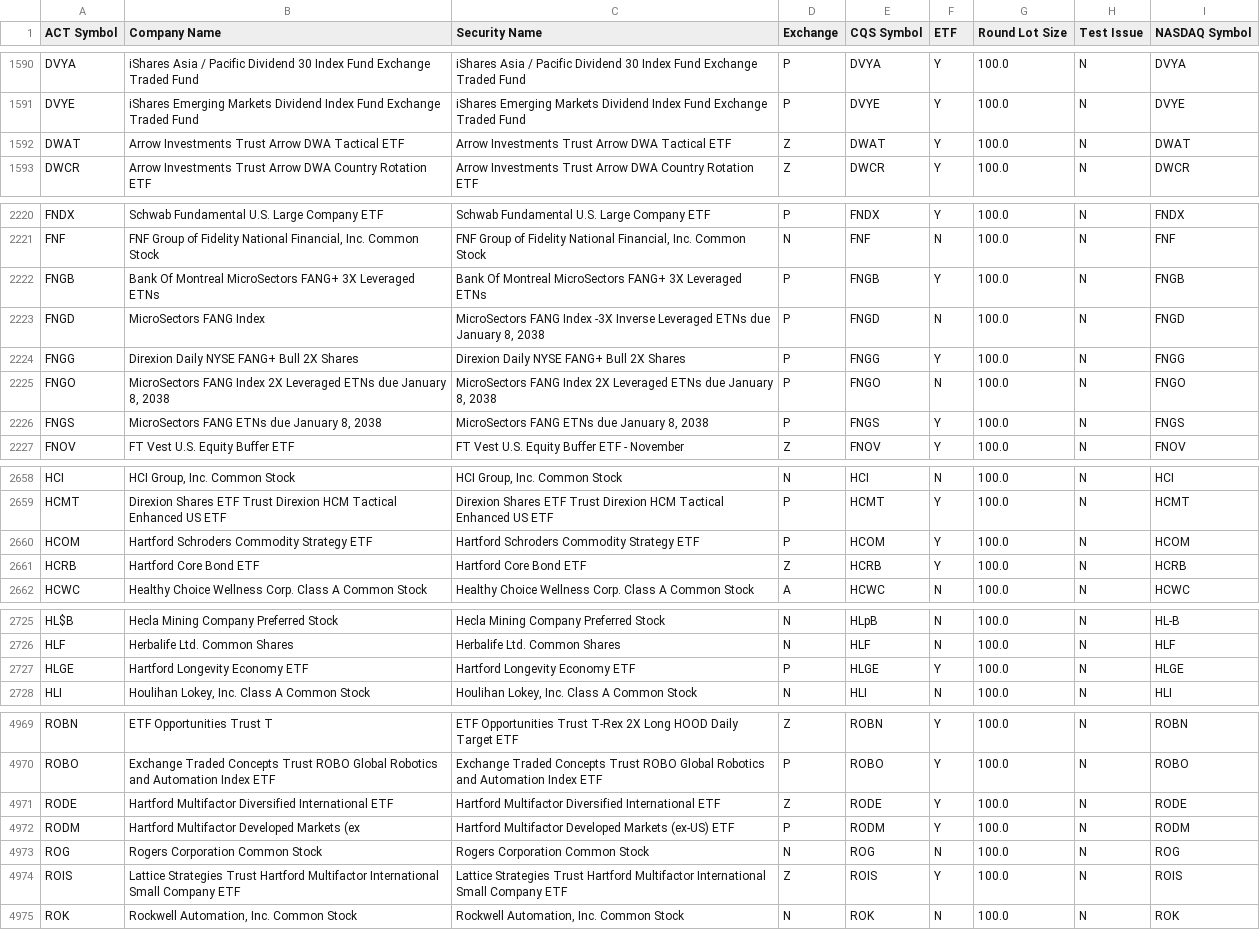
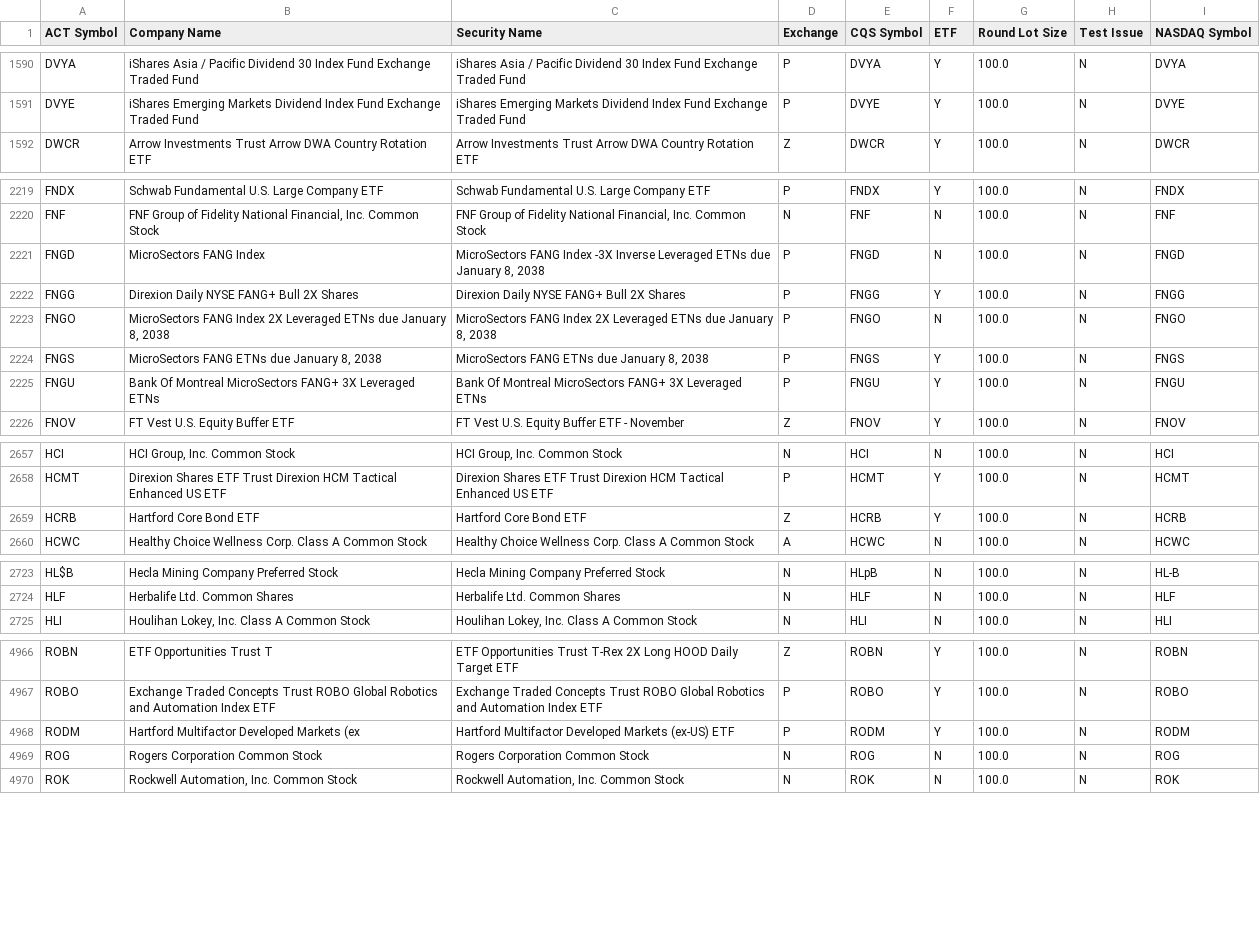
Before and after one commit to datasets/nyse-other-listings, a CSV file: data/other-listed.csv, drawn as a sheet; only a part is shown, gaps mark what is left out; removed rows and columns are numbered as before the commit, all else as after; the diff covers the shown part only; the diff names each change by its address in the sheet, - before the commit and + after, or states it on an @@ line.

```diff
--- a/data/other-listed.csv
+++ b/data/other-listed.csv
-row 1592: DWAT | Arrow Investments Trust Arrow DWA Tactical ETF | Arrow Investments Trust Arrow DWA Tactical ETF | Z | DWAT | Y | 100.0 | N | DWAT
-row 2222: FNGB | Bank Of Montreal MicroSectors FANG+ 3X Leveraged ETNs | Bank Of Montreal MicroSectors FANG+ 3X Leveraged ETNs | P | FNGB | Y | 100.0 | N | FNGB
+row 2225: FNGU | Bank Of Montreal MicroSectors FANG+ 3X Leveraged ETNs | Bank Of Montreal MicroSectors FANG+ 3X Leveraged ETNs | P | FNGU | Y | 100.0 | N | FNGU
-row 2660: HCOM | Hartford Schroders Commodity Strategy ETF | Hartford Schroders Commodity Strategy ETF | P | HCOM | Y | 100.0 | N | HCOM
-row 2727: HLGE | Hartford Longevity Economy ETF | Hartford Longevity Economy ETF | P | HLGE | Y | 100.0 | N | HLGE
-row 4971: RODE | Hartford Multifactor Diversified International ETF | Hartford Multifactor Diversified International ETF | Z | RODE | Y | 100.0 | N | RODE
-row 4974: ROIS | Lattice Strategies Trust Hartford Multifactor International Small Company ETF | Lattice Strategies Trust Hartford Multifactor International Small Company ETF | Z | ROIS | Y | 100.0 | N | ROIS
```
Also changed, not shown: 2 added rows, 2 removed rows and 1 edited cell elsewhere in this file, data/nyse-listed.csv.
